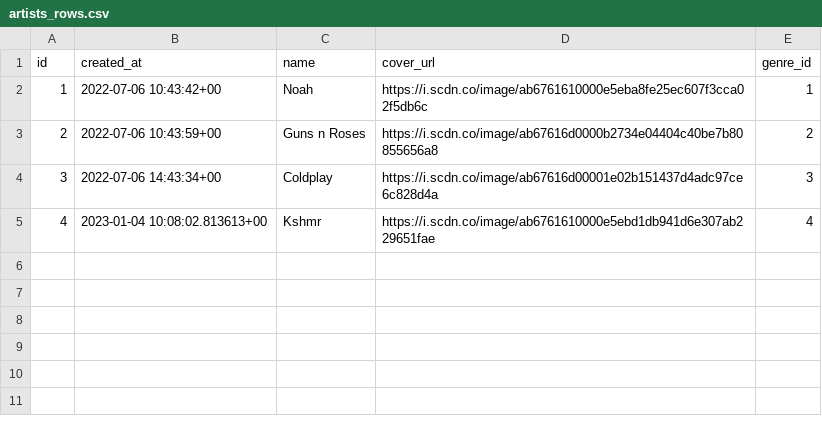
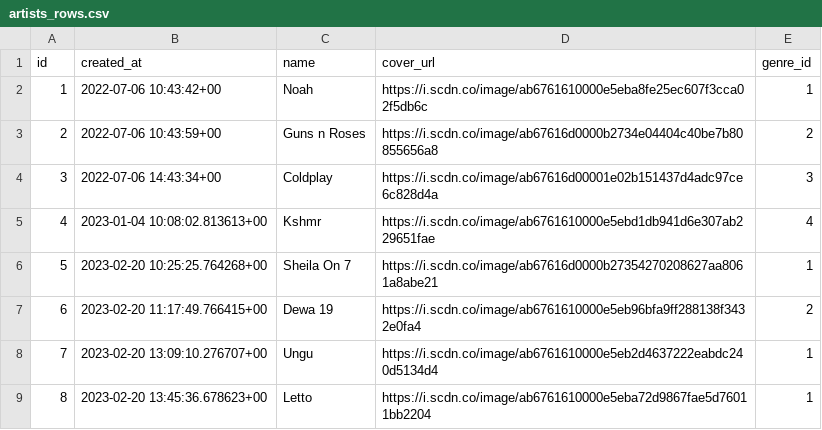
Before and after one commit to wahid-ari/next-supabase-music-docs, a CSV file: public/supabase-csv/artists_rows.csv, drawn as a sheet.

```diff
--- a/public/supabase-csv/artists_rows.csv
+++ b/public/supabase-csv/artists_rows.csv
@@ -5 +5,5 @@ id,created_at,name,cover_url,genre_id
 4,2023-01-04 10:08:02.813613+00,Kshmr,https://i.scdn.co/image/ab6761610000e5ebd1db941d6e307ab229651fae,4
+5,2023-02-20 10:25:25.764268+00,Sheila On 7,https://i.scdn.co/image/ab67616d0000b27354270208627aa8061a8abe21,1
+6,2023-02-20 11:17:49.766415+00,Dewa 19,https://i.scdn.co/image/ab6761610000e5eb96bfa9ff288138f3432e0fa4,2
+7,2023-02-20 13:09:10.276707+00,Ungu,https://i.scdn.co/image/ab6761610000e5eb2d4637222eabdc240d5134d4,1
+8,2023-02-20 13:45:36.678623+00,Letto,https://i.scdn.co/image/ab6761610000e5eba72d9867fae5d76011bb2204,1
```
Also changed, not shown: public/supabase-csv/album_rows.csv, public/supabase-csv/playlist_rows.csv, 2 other files.
